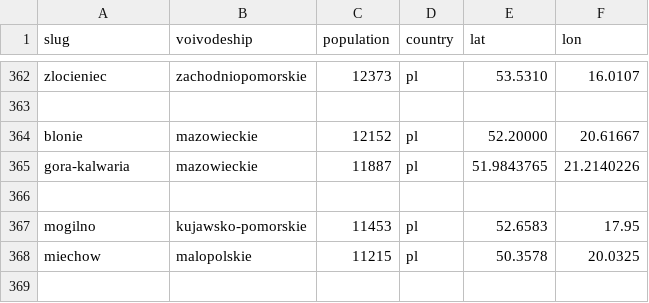
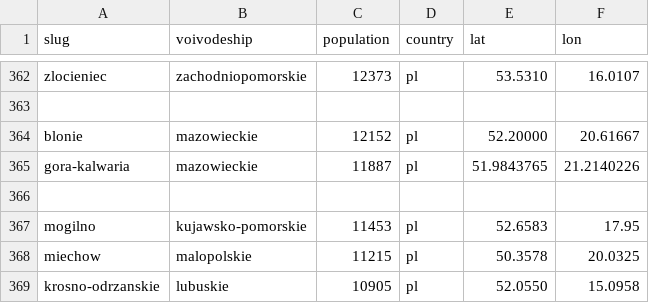
Before and after one commit to patrykorwat/radoskop, a CSV file: data/cities-meta.csv, drawn as a sheet; only a part is shown, gaps mark what is left out.

```diff
--- a/data/cities-meta.csv
+++ b/data/cities-meta.csv
@@ -368 +368,2 @@ mogilno,kujawsko-pomorskie,11453,pl,52.6583,17.95
 miechow,malopolskie,11215,pl,50.3578,20.0325
+krosno-odrzanskie,lubuskie,10905,pl,52.0550,15.0958
```
Also changed, not shown: docs/units/city_teryt_map.csv, 3 other files.
